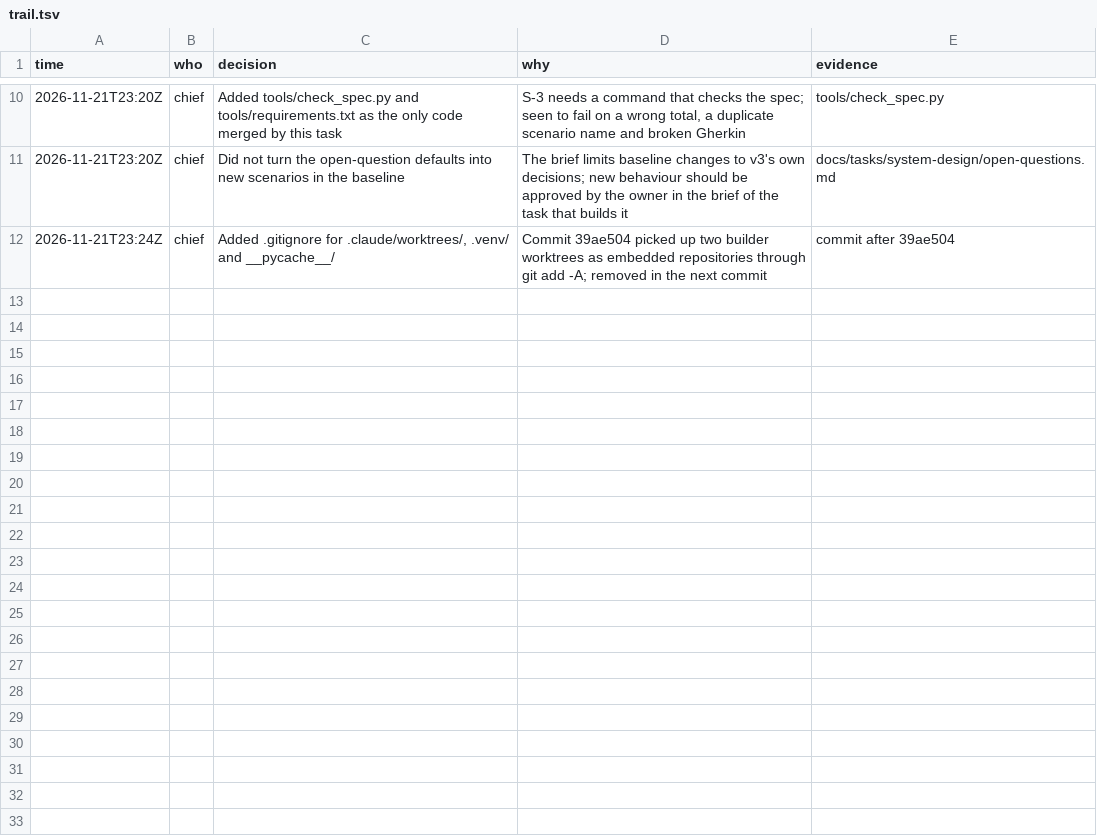
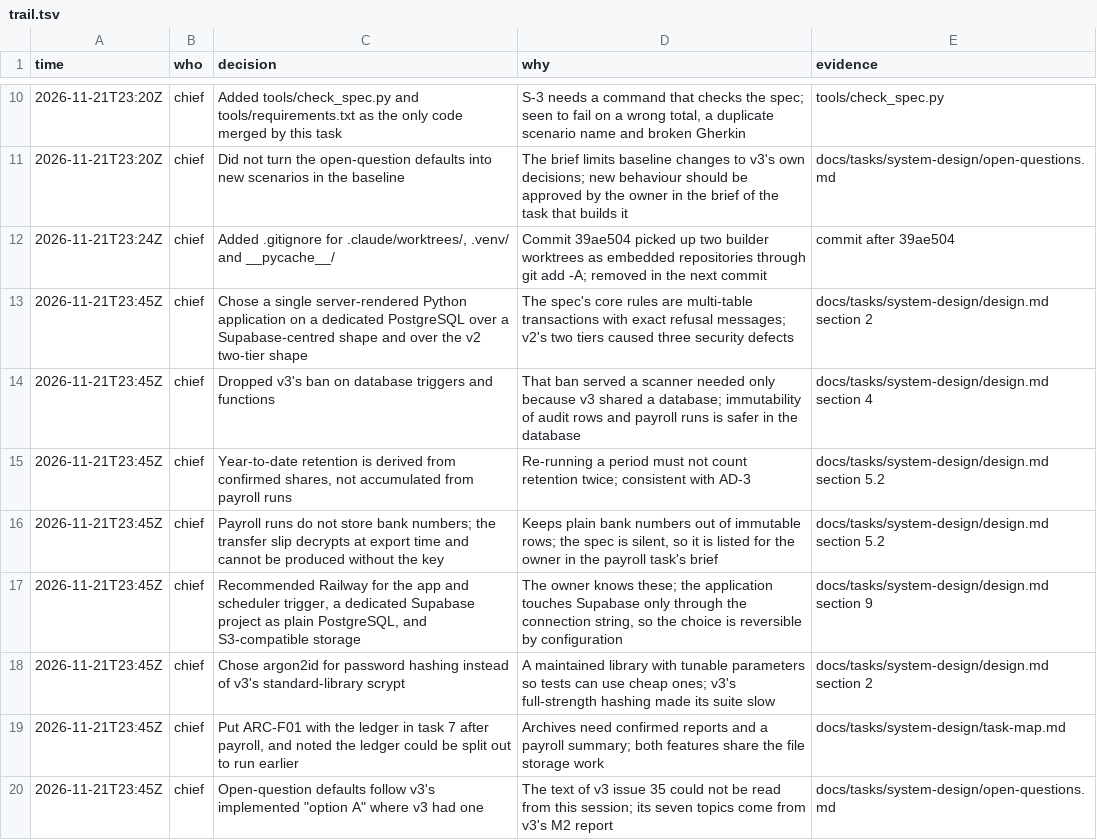
Before and after one commit to pitaya943/yc-report-v4, a TSV file: docs/tasks/system-design/trail.tsv, drawn as a sheet; only a part is shown, gaps mark what is left out.

```diff
--- a/docs/tasks/system-design/trail.tsv
+++ b/docs/tasks/system-design/trail.tsv
@@ -12 +12,9 @@ time	who	decision	why	evidence
 2026-11-21T23:24Z	chief	Added .gitignore for .claude/worktrees/, .venv/ and __pycache__/	Commit 39ae504 picked up two builder worktrees as embedded repositories through git add -A; removed in the next commit	commit after 39ae504
+2026-11-21T23:45Z	chief	Chose a single server-rendered Python application on a dedicated PostgreSQL over a Supabase-centred shape and over the v2 two-tier shape	The spec's core rules are multi-table transactions with exact refusal messages; v2's two tiers caused three security defects	docs/tasks/system-design/design.md section 2
+2026-11-21T23:45Z	chief	Dropped v3's ban on database triggers and functions	That ban served a scanner needed only because v3 shared a database; immutability of audit rows and payroll runs is safer in the database	docs/tasks/system-design/design.md section 4
+2026-11-21T23:45Z	chief	Year-to-date retention is derived from confirmed shares, not accumulated from payroll runs	Re-running a period must not count retention twice; consistent with AD-3	docs/tasks/system-design/design.md section 5.2
+2026-11-21T23:45Z	chief	Payroll runs do not store bank numbers; the transfer slip decrypts at export time and cannot be produced without the key	Keeps plain bank numbers out of immutable rows; the spec is silent, so it is listed for the owner in the payroll task's brief	docs/tasks/system-design/design.md section 5.2
+2026-11-21T23:45Z	chief	Recommended Railway for the app and scheduler trigger, a dedicated Supabase project as plain PostgreSQL, and S3-compatible storage	The owner knows these; the application touches Supabase only through the connection string, so the choice is reversible by configuration	docs/tasks/system-design/design.md section 9
+2026-11-21T23:45Z	chief	Chose argon2id for password hashing instead of v3's standard-library scrypt	A maintained library with tunable parameters so tests can use cheap ones; v3's full-strength hashing made its suite slow	docs/tasks/system-design/design.md section 2
+2026-11-21T23:45Z	chief	Put ARC-F01 with the ledger in task 7 after payroll, and noted the ledger could be split out to run earlier	Archives need confirmed reports and a payroll summary; both features share the file storage work	docs/tasks/system-design/task-map.md
+2026-11-21T23:45Z	chief	Open-question defaults follow v3's implemented "option A" where v3 had one	The text of v3 issue 35 could not be read from this session; its seven topics come from v3's M2 report	docs/tasks/system-design/open-questions.md
```
Also changed, not shown: 2 other files.
